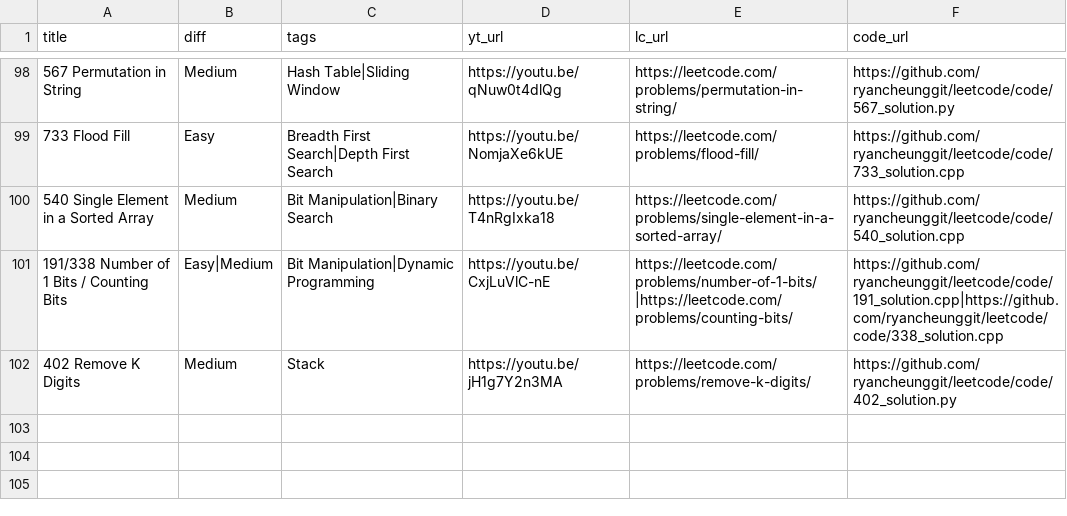
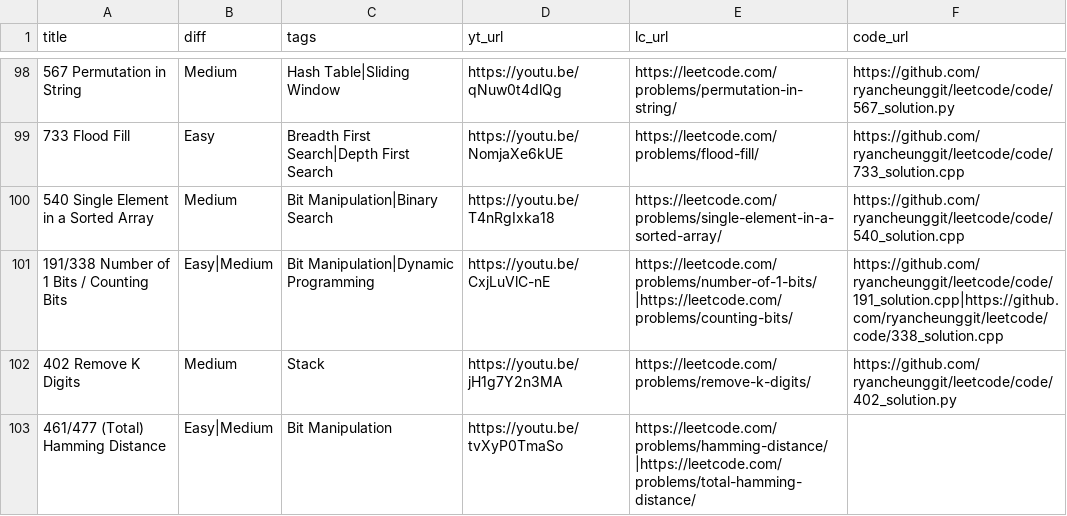
Before and after one commit to ramankgp/leetcode-1, a CSV file: list.csv, drawn as a sheet; only a part is shown, gaps mark what is left out.

```diff
--- a/list.csv
+++ b/list.csv
@@ -102 +102,2 @@
 "402 Remove K Digits","Medium","Stack","https://youtu.be/jH1g7Y2n3MA","https://leetcode.com/problems/remove-k-digits/","https://github.com/ryancheunggit/leetcode/code/402_solution.py"
+"461/477 (Total) Hamming Distance","Easy|Medium","Bit Manipulation","https://youtu.be/tvXyP0TmaSo","https://leetcode.com/problems/hamming-distance/|https://leetcode.com/problems/total-hamming-distance/",""
```
Also changed, not shown: 2 other files.
